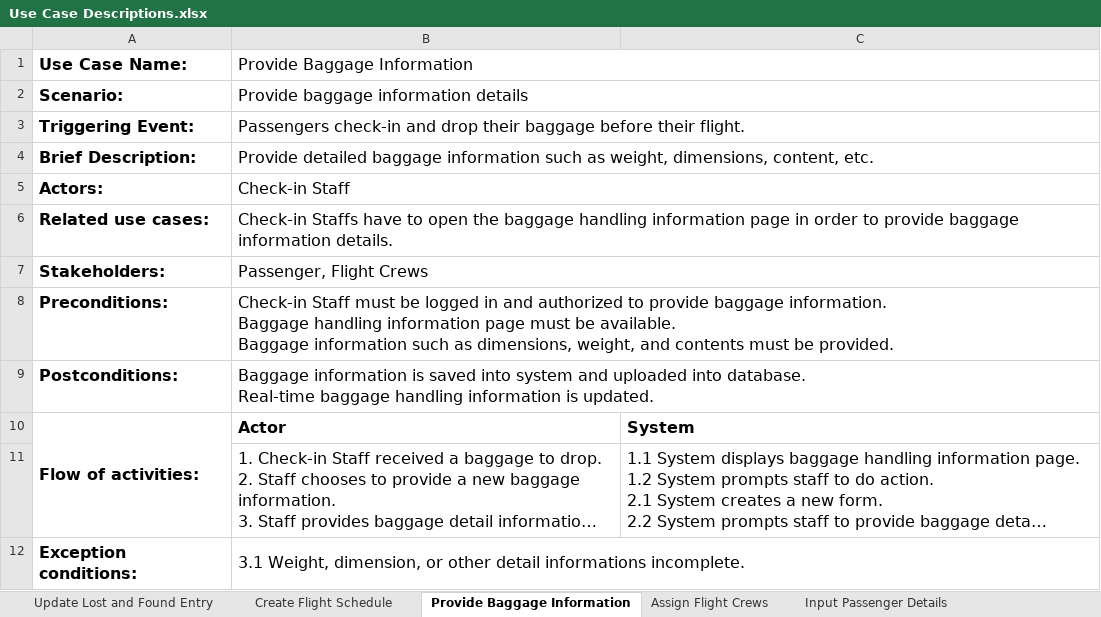
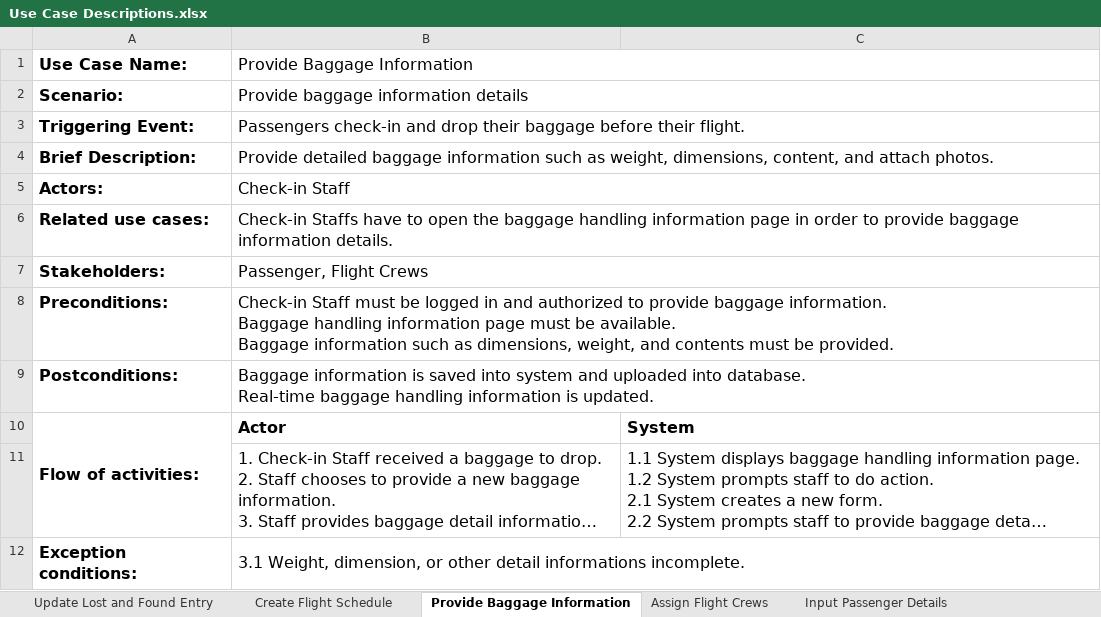
Before and after one commit to nielxfb/TPA-Desktop-LinKasa, an Excel workbook: Use Case Descriptions.xlsx, sheet Provide Baggage Information, drawn as a sheet; long unchanged cells end in …; values as stored, in another font and other column widths than the file's, no borders; the diff names each change by its address in the sheet, - before the commit and + after, or states it on an @@ line.

```diff
--- a/Use Case Descriptions.xlsx (sheet Provide Baggage Information)
+++ b/Use Case Descriptions.xlsx (sheet Provide Baggage Information)
-B4 (Provide Baggage Information): …dimensions, content, etc.
+B4 (Provide Baggage Information): …dimensions, content, and attach photos.
```
Also changed, not shown: sheet Update Lost and Found Entry, sheet Input Passenger Details, sheet Assign Flight Crews, sheet Create Staff Data.
